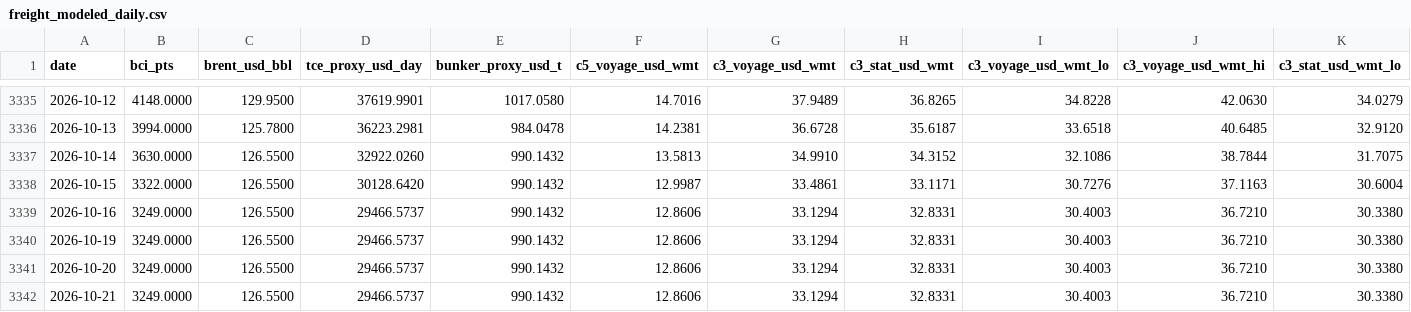
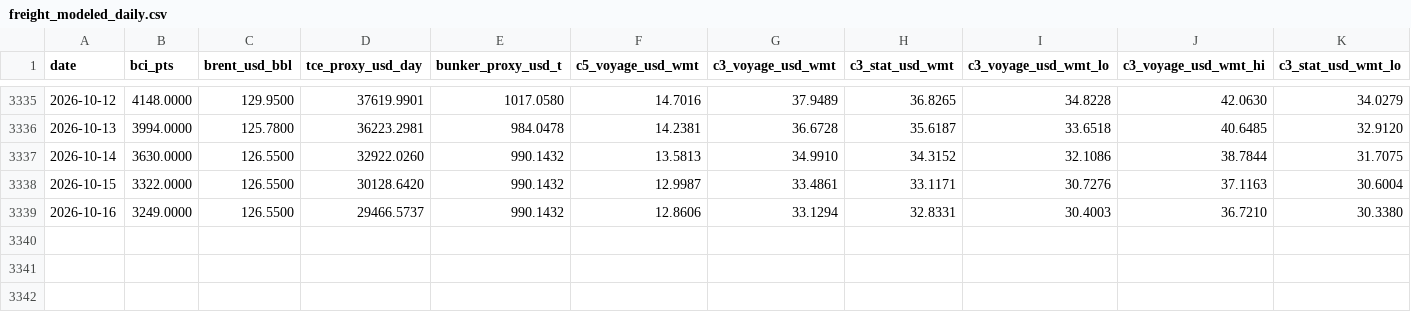
Before and after one commit to nathancouturier/iron-ore-china-arbitrage, a CSV file: data/derived/freight_modeled_daily.csv, drawn as a sheet; only a part is shown, gaps mark what is left out; rows hold the shown columns only; the diff names each change by its address in the sheet, - before the commit and + after, or states it on an @@ line.

Commit message:
Align the daily CFR proxy with the Dalian horizon and source the margin episodes
The current-month SGX contract settles on the month's average, so it lagged the
market within each month. The daily proxy now interpolates SGX contracts to the
same 45-day horizon as Dalian. Adds a curve robustness variant without
delivery-month contracts, sourced episode explanations and caps modeled freight
at the last published BCI.

```diff
--- a/data/derived/freight_modeled_daily.csv
+++ b/data/derived/freight_modeled_daily.csv
-row 3340: 2026-10-19 | 3249.0000 | 126.5500 | 29466.5737 | 990.1432 | 12.8606 | 33.1294 | 32.8331 | 30.4003 | 36.7210 | 30.3380
-row 3341: 2026-10-20 | 3249.0000 | 126.5500 | 29466.5737 | 990.1432 | 12.8606 | 33.1294 | 32.8331 | 30.4003 | 36.7210 | 30.3380
-row 3342: 2026-10-21 | 3249.0000 | 126.5500 | 29466.5737 | 990.1432 | 12.8606 | 33.1294 | 32.8331 | 30.4003 | 36.7210 | 30.3380
```
Also changed, not shown: site/downloads/freight_modeled_daily.csv, 24 other files.
